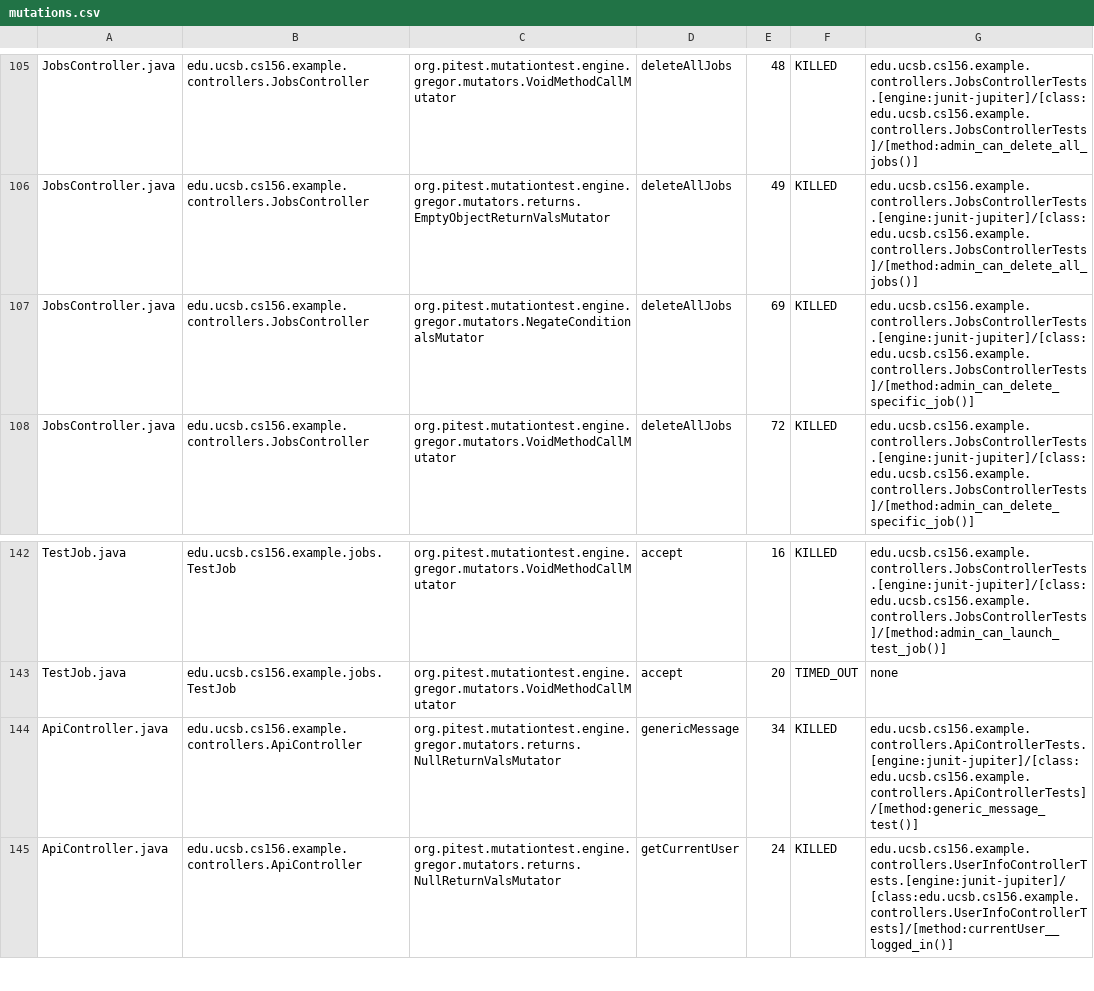
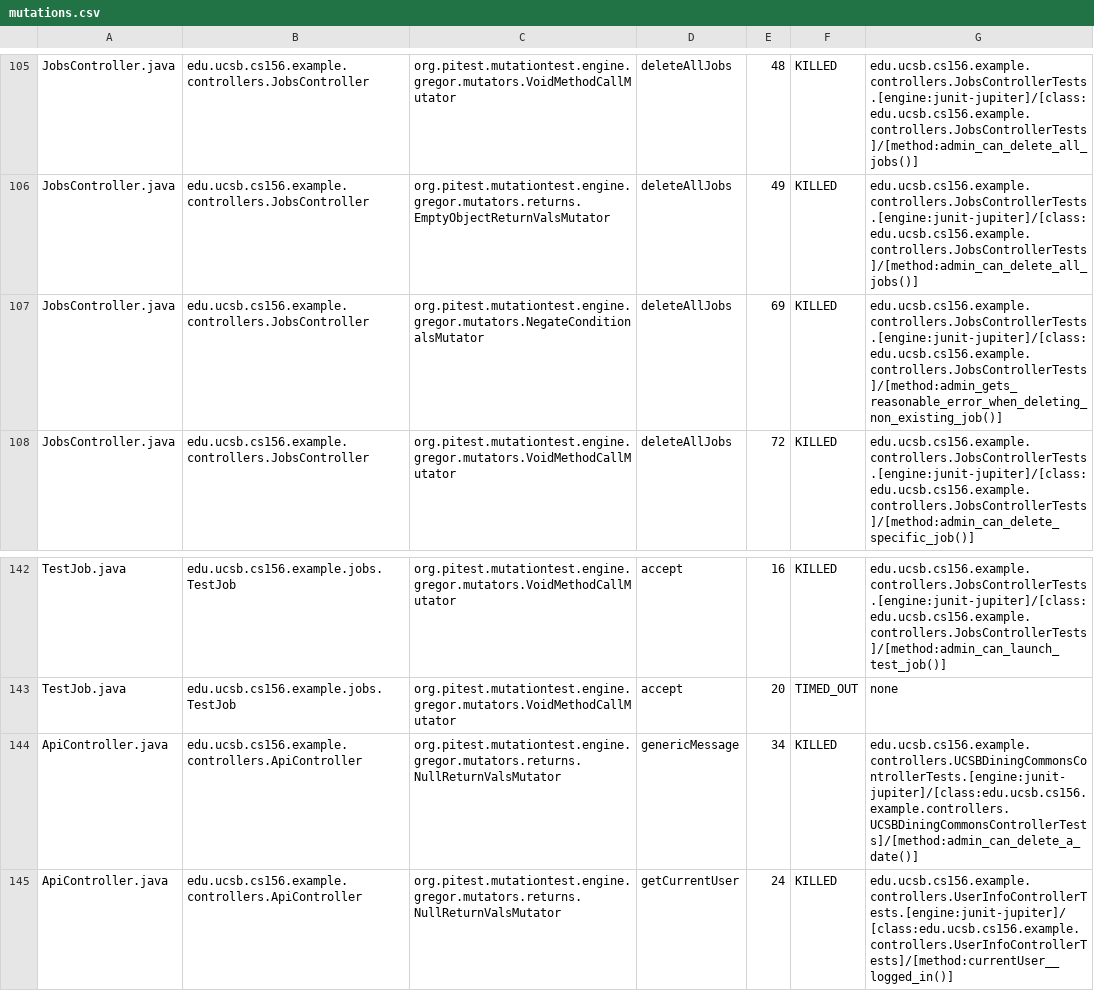
Before and after one commit to ucsb-cs156-f25/team01-f25-06, a CSV file: prs/68/pitest/mutations.csv, drawn as a sheet; only a part is shown, gaps mark what is left out.

Commit message:
Deploying to gh-pages from @ ucsb-cs156-f25/team01-f25-06@7eabac2e0b63394dcc663ed07e2f5252c0785ca9 🚀

```diff
--- a/prs/68/pitest/mutations.csv
+++ b/prs/68/pitest/mutations.csv
@@ -106,3 +106,3 @@ JobsController.java,edu.ucsb.cs156.example.controllers.JobsController,org.pitest
 JobsController.java,edu.ucsb.cs156.example.controllers.JobsController,org.pitest.mutationtest.engine.gregor.mutators.returns.EmptyObjectReturnValsMutator,deleteAllJobs,49,KILLED,edu.ucsb.cs156.example.controllers.JobsControllerTests.[engine:junit-jupiter]/[class:edu.ucsb.cs156.example.controllers.JobsControllerTests]/[method:admin_can_delete_all_jobs()]
-JobsController.java,edu.ucsb.cs156.example.controllers.JobsController,org.pitest.mutationtest.engine.gregor.mutators.NegateConditionalsMutator,deleteAllJobs,69,KILLED,edu.ucsb.cs156.example.controllers.JobsControllerTests.[engine:junit-jupiter]/[class:edu.ucsb.cs156.example.controllers.JobsControllerTests]/[method:admin_can_delete_specific_job()]
+JobsController.java,edu.ucsb.cs156.example.controllers.JobsController,org.pitest.mutationtest.engine.gregor.mutators.NegateConditionalsMutator,deleteAllJobs,69,KILLED,edu.ucsb.cs156.example.controllers.JobsControllerTests.[engine:junit-jupiter]/[class:edu.ucsb.cs156.example.controllers.JobsControllerTests]/[method:admin_gets_reasonable_error_when_deleting_non_existing_job()]
 JobsController.java,edu.ucsb.cs156.example.controllers.JobsController,org.pitest.mutationtest.engine.gregor.mutators.VoidMethodCallMutator,deleteAllJobs,72,KILLED,edu.ucsb.cs156.example.controllers.JobsControllerTests.[engine:junit-jupiter]/[class:edu.ucsb.cs156.example.controllers.JobsControllerTests]/[method:admin_can_delete_specific_job()]
@@ -143,3 +143,3 @@ TestJob.java,edu.ucsb.cs156.example.jobs.TestJob,org.pitest.mutationtest.engine.
 TestJob.java,edu.ucsb.cs156.example.jobs.TestJob,org.pitest.mutationtest.engine.gregor.mutators.VoidMethodCallMutator,accept,20,TIMED_OUT,none
-ApiController.java,edu.ucsb.cs156.example.controllers.ApiController,org.pitest.mutationtest.engine.gregor.mutators.returns.NullReturnValsMutator,genericMessage,34,KILLED,edu.ucsb.cs156.example.controllers.ApiControllerTests.[engine:junit-jupiter]/[class:edu.ucsb.cs156.example.controllers.ApiControllerTests]/[method:generic_message_test()]
+ApiController.java,edu.ucsb.cs156.example.controllers.ApiController,org.pitest.mutationtest.engine.gregor.mutators.returns.NullReturnValsMutator,genericMessage,34,KILLED,edu.ucsb.cs156.example.controllers.UCSBDiningCommonsControllerTests.[engine:junit-jupiter]/[class:edu.ucsb.cs156.example.controllers.UCSBDiningCommonsControllerTests]/[method:admin_can_delete_a_date()]
 ApiController.java,edu.ucsb.cs156.example.controllers.ApiController,org.pitest.mutationtest.engine.gregor.mutators.returns.NullReturnValsMutator,getCurrentUser,24,KILLED,edu.ucsb.cs156.example.controllers.UserInfoControllerTests.[engine:junit-jupiter]/[class:edu.ucsb.cs156.example.controllers.UserInfoControllerTests]/[method:currentUser__logged_in()]
```
Also changed, not shown: 20 other files.
